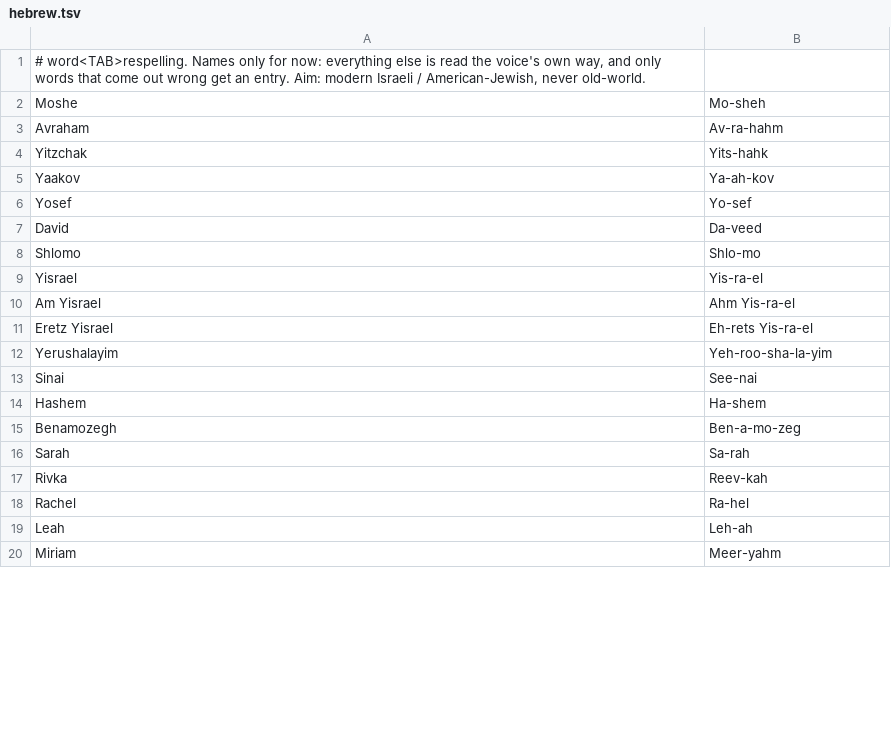
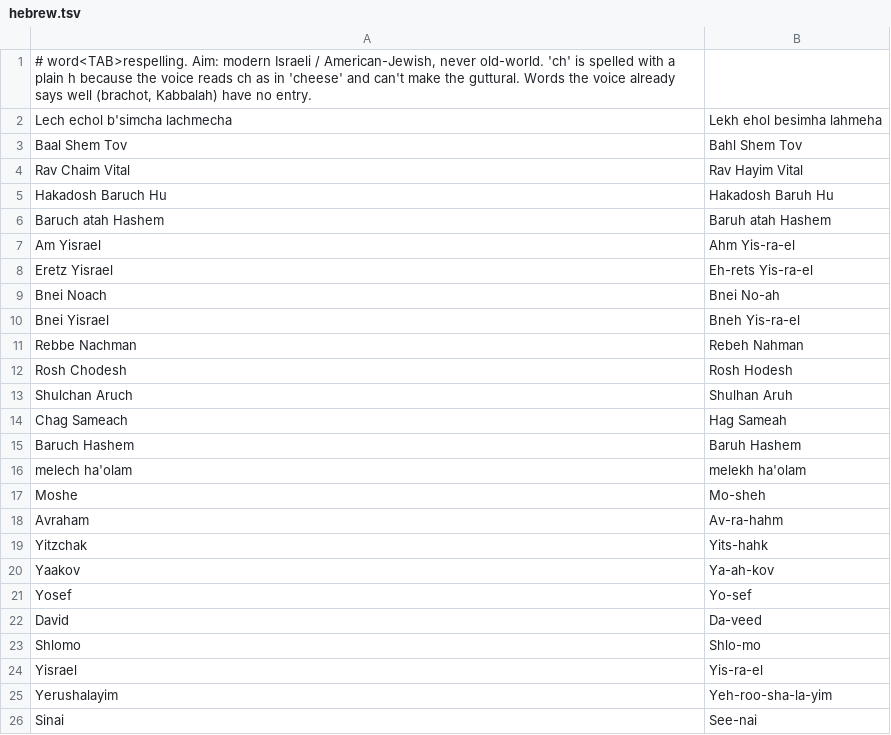
Before and after one commit to raphaelm18/torah-site, a TSV file: content/pronunciation/hebrew.tsv, drawn as a sheet; only a part is shown; the shorter side is filled out with more unchanged rows; the diff covers the shown part only.

```diff
--- a/content/pronunciation/hebrew.tsv
+++ b/content/pronunciation/hebrew.tsv
@@ -1,2 +1,17 @@
-# word<TAB>respelling. Names only for now: everything else is read the voice's own way, and only words that come out wrong get an entry. Aim: modern Israeli / American-Jewish, never old-world.
+# word<TAB>respelling. Aim: modern Israeli / American-Jewish, never old-world. 'ch' is spelled with a plain h because the voice reads ch as in 'cheese' and can't make the guttural. Words the voice already says well (brachot, Kabbalah) have no entry.
+Lech echol b'simcha lachmecha	Lekh ehol besimha lahmeha
+Baal Shem Tov	Bahl Shem Tov
+Rav Chaim Vital	Rav Hayim Vital
+Hakadosh Baruch Hu	Hakadosh Baruh Hu
+Baruch atah Hashem	Baruh atah Hashem
+Am Yisrael	Ahm Yis-ra-el
+Eretz Yisrael	Eh-rets Yis-ra-el
+Bnei Noach	Bnei No-ah
+Bnei Yisrael	Bneh Yis-ra-el
+Rebbe Nachman	Rebeh Nahman
+Rosh Chodesh	Rosh Hodesh
+Shulchan Aruch	Shulhan Aruh
+Chag Sameach	Hag Sameah
+Baruch Hashem	Baruh Hashem
+melech ha'olam	melekh ha'olam
 Moshe	Mo-sheh
@@ -9,4 +24,2 @@ Shlomo	Shlo-mo
 Yisrael	Yis-ra-el
-Am Yisrael	Ahm Yis-ra-el
-Eretz Yisrael	Eh-rets Yis-ra-el
 Yerushalayim	Yeh-roo-sha-la-yim
```
Also changed, not shown: 17 added rows, 4 removed rows and 3 edited cells elsewhere in this file, 2 other files.
